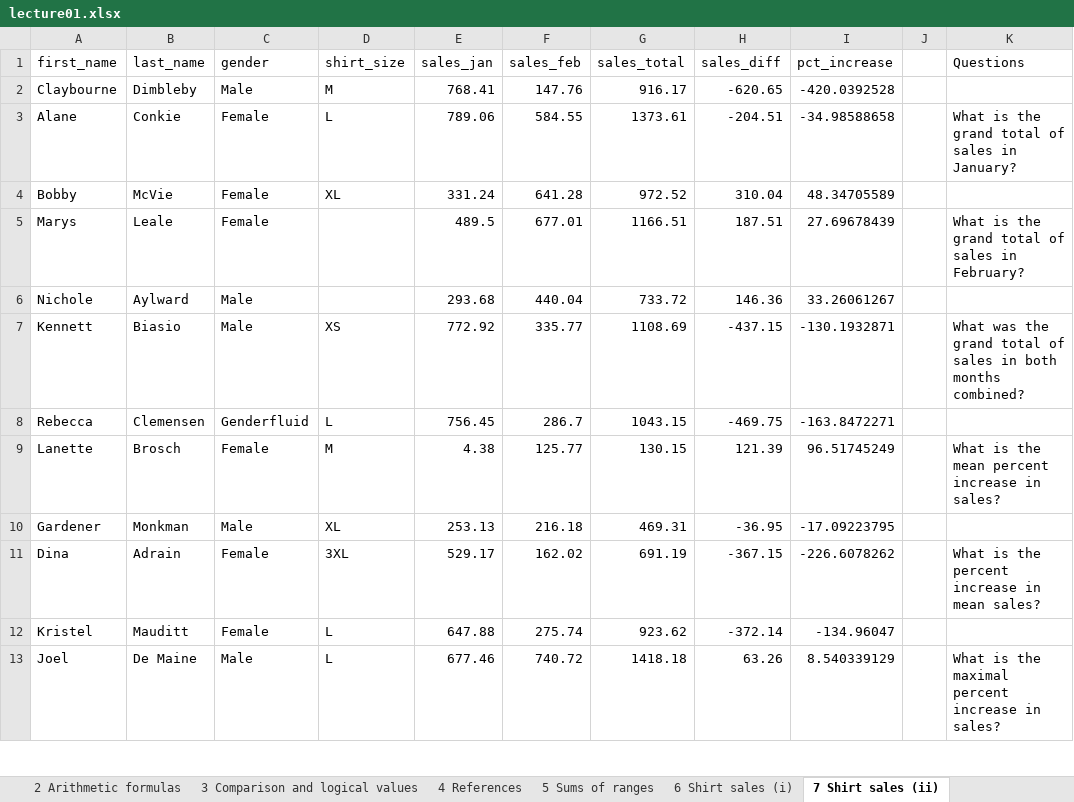
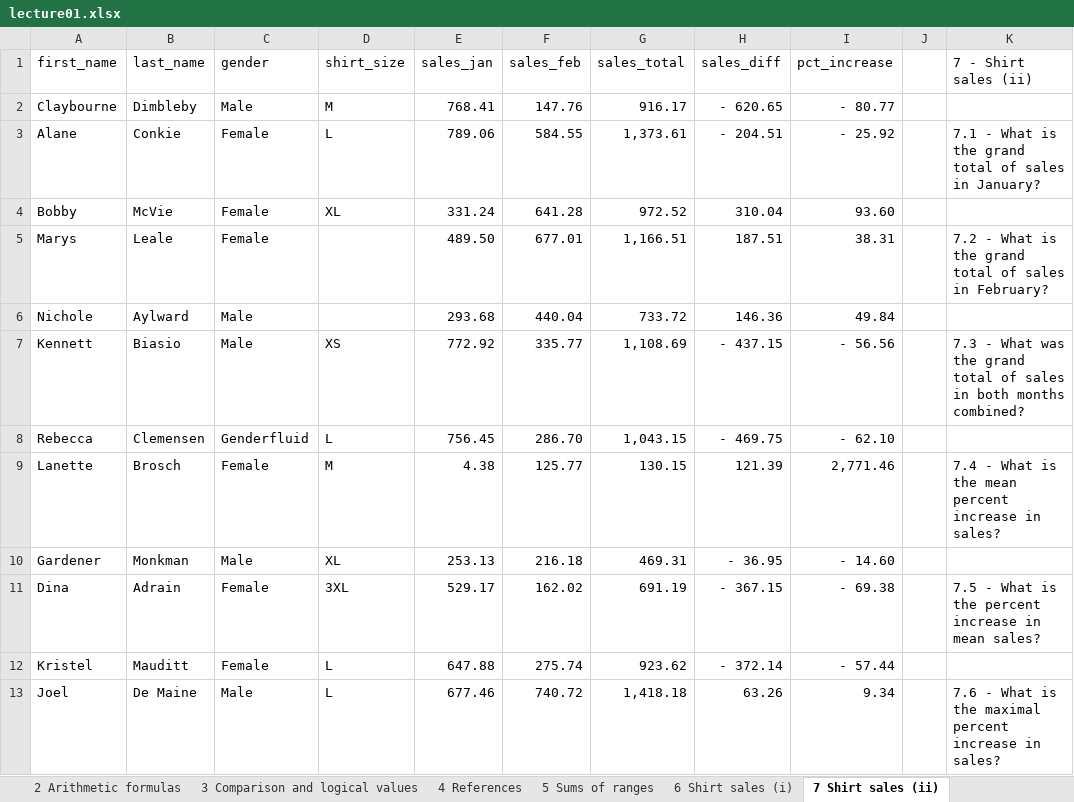
Before and after one commit to BI-DS/ELE-3915, an Excel workbook: slides/lecture01.xlsx, sheet 7 Shirt sales (ii), drawn as a sheet; only a part is shown; values as stored, in another font and other column widths than the file's, no cell formats; charts and pictures not drawn; the diff covers the shown part only; the diff names each change by its address in the sheet, - before the commit and + after, or states it on an @@ line.

```diff
--- a/slides/lecture01.xlsx (sheet 7 Shirt sales (ii))
+++ b/slides/lecture01.xlsx (sheet 7 Shirt sales (ii))
-K1: Questions
+K1: 7 - Shirt sales (ii)
-H2 (sales_diff): -620.65
+H2 (sales_diff): - 620.65
-I2 (pct_increase): -420.0392528
+I2 (pct_increase): - 80.77
-G3 (sales_total): 1373.61
+G3 (sales_total): 1,373.61
-H3 (sales_diff): -204.51
+H3 (sales_diff): - 204.51
-I3 (pct_increase): -34.98588658
+I3 (pct_increase): - 25.92
-K3 (7 - Shirt sales (ii)): What is…
+K3 (7 - Shirt sales (ii)): 7.1 - What is…
-I4 (pct_increase): 48.34705589
+I4 (pct_increase): 93.60
-E5 (sales_jan): 489.5
+E5 (sales_jan): 489.50
-G5 (sales_total): 1166.51
+G5 (sales_total): 1,166.51
-I5 (pct_increase): 27.69678439
+I5 (pct_increase): 38.31
-K5 (7 - Shirt sales (ii)): What is…
+K5 (7 - Shirt sales (ii)): 7.2 - What is…
-I6 (pct_increase): 33.26061267
+I6 (pct_increase): 49.84
-G7 (sales_total): 1108.69
+G7 (sales_total): 1,108.69
-H7 (sales_diff): -437.15
+H7 (sales_diff): - 437.15
-I7 (pct_increase): -130.1932871
+I7 (pct_increase): - 56.56
-K7 (7 - Shirt sales (ii)): What was…
+K7 (7 - Shirt sales (ii)): 7.3 - What was…
-F8 (sales_feb): 286.7
+F8 (sales_feb): 286.70
-G8 (sales_total): 1043.15
+G8 (sales_total): 1,043.15
-H8 (sales_diff): -469.75
+H8 (sales_diff): - 469.75
-I8 (pct_increase): -163.8472271
+I8 (pct_increase): - 62.10
-I9 (pct_increase): 96.51745249
+I9 (pct_increase): 2,771.46
-K9 (7 - Shirt sales (ii)): What is…
+K9 (7 - Shirt sales (ii)): 7.4 - What is…
-H10 (sales_diff): -36.95
+H10 (sales_diff): - 36.95
-I10 (pct_increase): -17.09223795
+I10 (pct_increase): - 14.60
-H11 (sales_diff): -367.15
+H11 (sales_diff): - 367.15
-I11 (pct_increase): -226.6078262
+I11 (pct_increase): - 69.38
-K11 (7 - Shirt sales (ii)): What is…
+K11 (7 - Shirt sales (ii)): 7.5 - What is…
-H12 (sales_diff): -372.14
+H12 (sales_diff): - 372.14
-I12 (pct_increase): -134.96047
+I12 (pct_increase): - 57.44
-G13 (sales_total): 1418.18
+G13 (sales_total): 1,418.18
-I13 (pct_increase): 8.540339129
+I13 (pct_increase): 9.34
-K13 (7 - Shirt sales (ii)): What is…
+K13 (7 - Shirt sales (ii)): 7.6 - What is…
```
Also changed, not shown: 437 edited cells elsewhere in this sheet, sheet 5 Sums of ranges, sheet 4 References, sheet 3 Comparison and logical values, sheet 2 Arithmetic formulas, sheet 1 Data entry and formulas, cell formats, charts or pictures, exercises/exercises01.xlsx, 7 other files.
